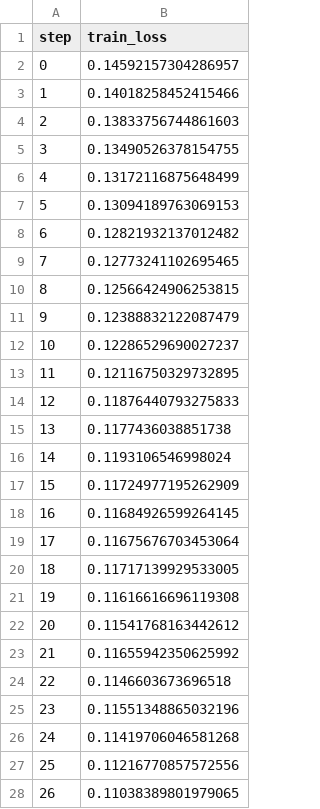
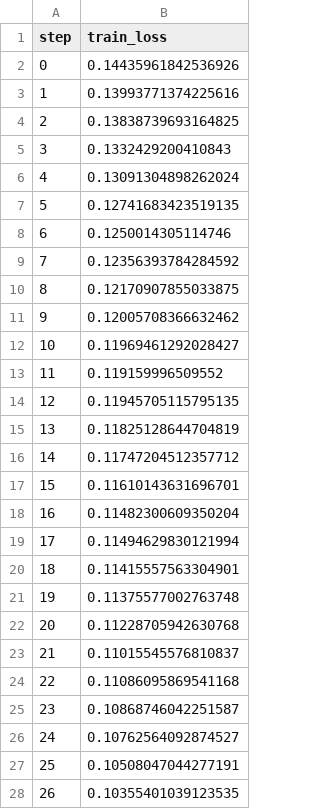
Before and after one commit to chernikovtimofey/aidao-project, a TSV file: track-1/reduction-clusterizer/dvclive/plots/metrics/train_loss.tsv, drawn as a sheet; only a part is shown; the diff covers the shown part only.

```diff
--- a/track-1/reduction-clusterizer/dvclive/plots/metrics/train_loss.tsv
+++ b/track-1/reduction-clusterizer/dvclive/plots/metrics/train_loss.tsv
@@ -1,28 +1,28 @@
 step	train_loss
-0	0.14592157304286957
-1	0.14018258452415466
-2	0.13833756744861603
-3	0.13490526378154755
-4	0.13172116875648499
-5	0.13094189763069153
-6	0.12821932137012482
-7	0.12773241102695465
-8	0.12566424906253815
-9	0.12388832122087479
-10	0.12286529690027237
-11	0.12116750329732895
-12	0.11876440793275833
-13	0.1177436038851738
-14	0.1193106546998024
-15	0.11724977195262909
-16	0.11684926599264145
-17	0.11675676703453064
-18	0.11717139929533005
-19	0.11616616696119308
-20	0.11541768163442612
-21	0.11655942350625992
-22	0.1146603673696518
-23	0.11551348865032196
-24	0.11419706046581268
-25	0.11216770857572556
-26	0.11038389801979065
+0	0.14435961842536926
+1	0.13993771374225616
+2	0.13838739693164825
+3	0.1332429200410843
+4	0.13091304898262024
+5	0.12741683423519135
+6	0.1250014305114746
+7	0.12356393784284592
+8	0.12170907855033875
+9	0.12005708366632462
+10	0.11969461292028427
+11	0.119159996509552
+12	0.11945705115795135
+13	0.11825128644704819
+14	0.11747204512357712
+15	0.11610143631696701
+16	0.11482300609350204
+17	0.11494629830121994
+18	0.11415557563304901
+19	0.11375577002763748
+20	0.11228705942630768
+21	0.11015545576810837
+22	0.11086095869541168
+23	0.10868746042251587
+24	0.10762564092874527
+25	0.10508047044277191
+26	0.10355401039123535
```
Also changed, not shown: 73 edited cells elsewhere in this file, track-1/reduction-clusterizer/dvclive/plots/metrics/test_loss.tsv, 4 other files.
